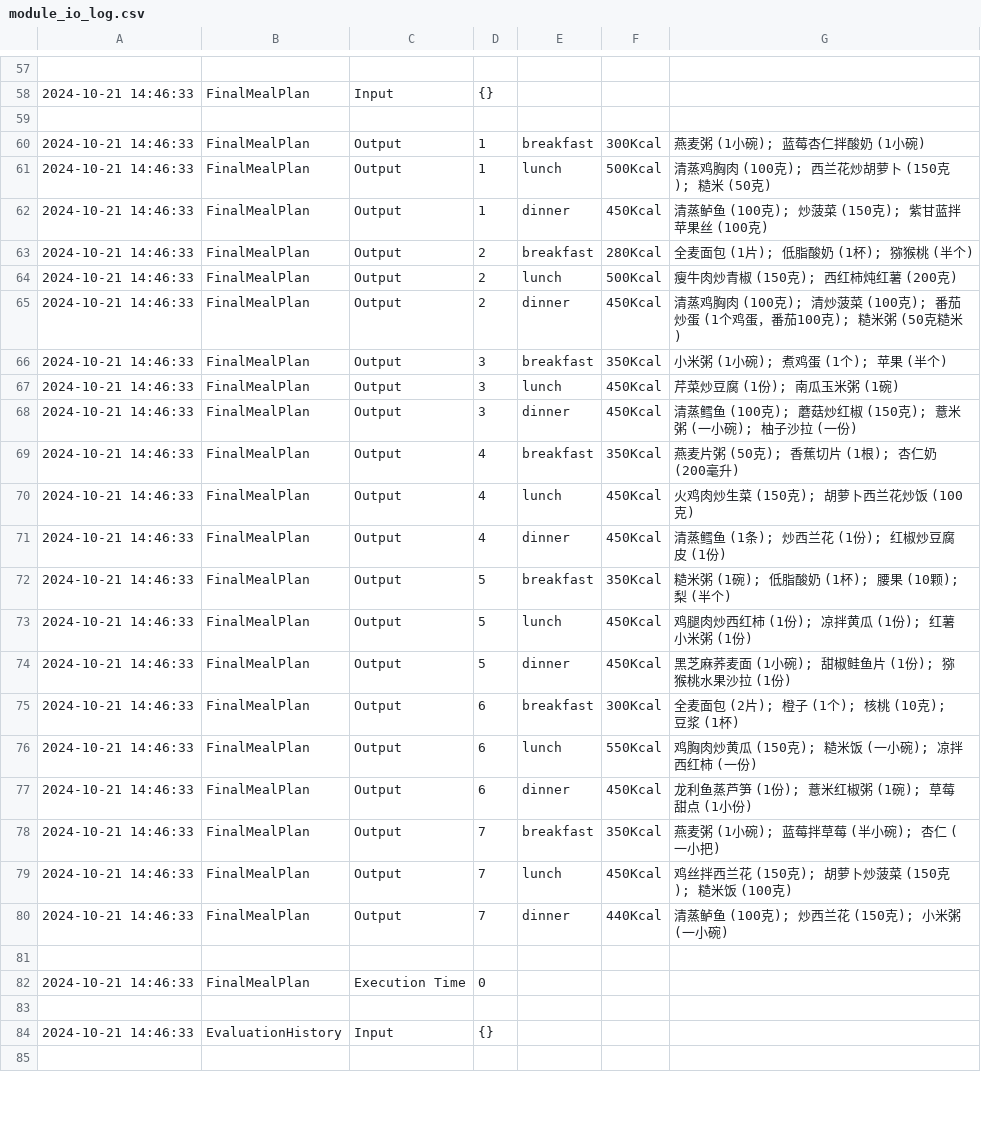
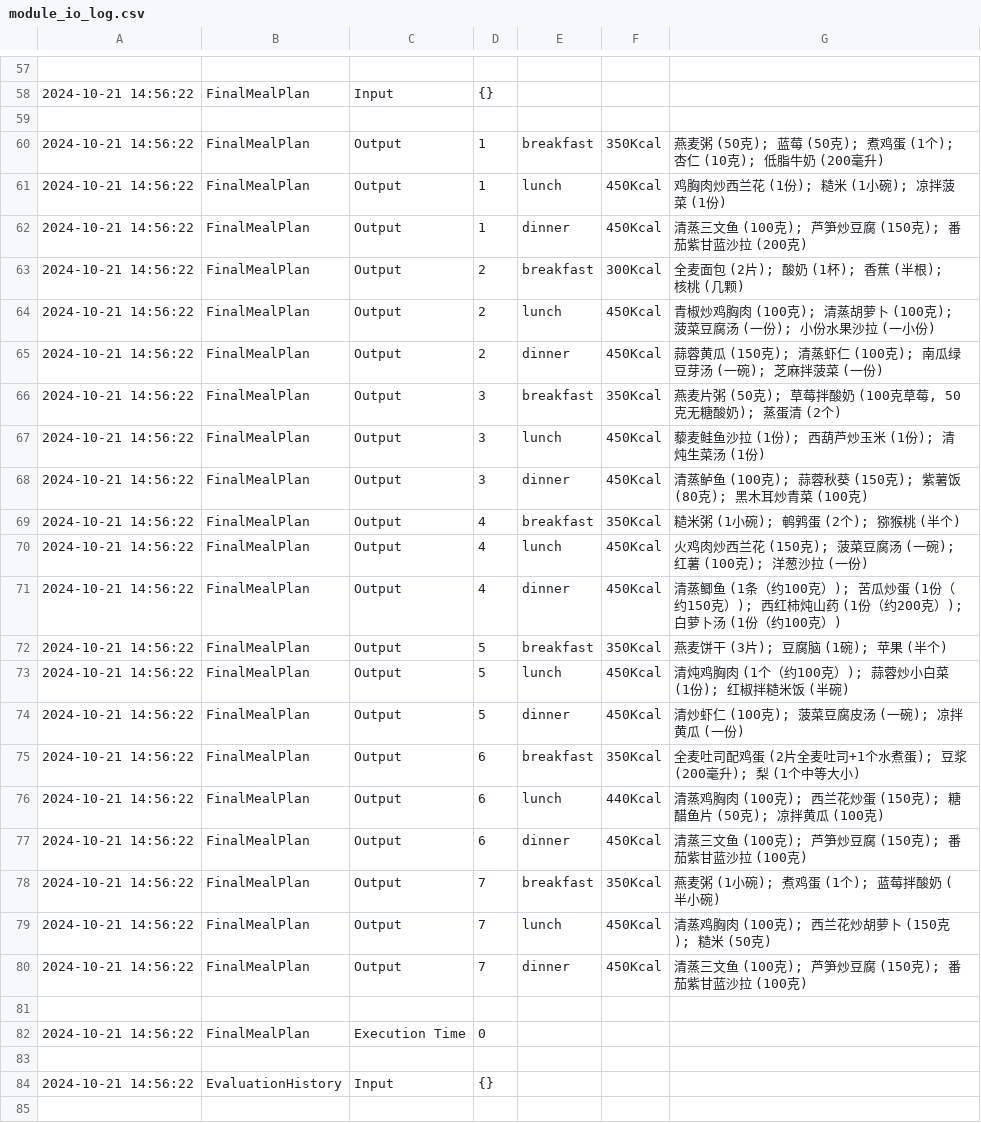
Before and after one commit to BlackBearCC/nutritionAgent, a CSV file: module_io_log.csv, drawn as a sheet; only a part is shown, gaps mark what is left out; the diff covers the shown part only; the diff names each change by its address in the sheet, - before the commit and + after, or states it on an @@ line.

```diff
--- a/module_io_log.csv
+++ b/module_io_log.csv
-A58: 2024-10-21 14:46:33
+A58: 2024-10-21 14:56:22
-A60:A80: 2024-10-21 14:46:33
+A60:A80: 2024-10-21 14:56:22
-F60: 300Kcal
+F60: 350Kcal
-G60: 燕麦粥 (1小碗); 蓝莓杏仁拌酸奶 (1小碗)
+G60: 燕麦粥 (50克); 蓝莓 (50克); 煮鸡蛋 (1个); 杏仁 (10克); 低脂牛奶 (200毫升)
-F61: 500Kcal
+F61: 450Kcal
-G61: 清蒸鸡胸肉 (100克); 西兰花炒胡萝卜 (150克); 糙米 (50克)
+G61: 鸡胸肉炒西兰花 (1份); 糙米 (1小碗); 凉拌菠菜 (1份)
-G62: 清蒸鲈鱼 (100克); 炒菠菜 (150克); 紫甘蓝拌苹果丝 (100克)
+G62: 清蒸三文鱼 (100克); 芦笋炒豆腐 (150克); 番茄紫甘蓝沙拉 (200克)
-F63: 280Kcal
+F63: 300Kcal
-G63: 全麦面包 (1片); 低脂酸奶 (1杯); 猕猴桃 (半个)
+G63: 全麦面包 (2片); 酸奶 (1杯); 香蕉 (半根); 核桃 (几颗)
-F64: 500Kcal
+F64: 450Kcal
-G64: 瘦牛肉炒青椒 (150克); 西红柿炖红薯 (200克)
+G64: 青椒炒鸡胸肉 (100克); 清蒸胡萝卜 (100克); 菠菜豆腐汤 (一份); 小份水果沙拉 (一小份)
-G65: 清蒸鸡胸肉 (100克); 清炒菠菜 (100克); 番茄炒蛋 (1个鸡蛋，番茄100克); 糙米粥 (50克糙米)
+G65: 蒜蓉黄瓜 (150克); 清蒸虾仁 (100克); 南瓜绿豆芽汤 (一碗); 芝麻拌菠菜 (一份)
-G66: 小米粥 (1小碗); 煮鸡蛋 (1个); 苹果 (半个)
+G66: 燕麦片粥 (50克); 草莓拌酸奶 (100克草莓, 50克无糖酸奶); 蒸蛋清 (2个)
-G67: 芹菜炒豆腐 (1份); 南瓜玉米粥 (1碗)
+G67: 藜麦鲑鱼沙拉 (1份); 西葫芦炒玉米 (1份); 清炖生菜汤 (1份)
-G68: 清蒸鳕鱼 (100克); 蘑菇炒红椒 (150克); 薏米粥 (一小碗); 柚子沙拉 (一份)
+G68: 清蒸鲈鱼 (100克); 蒜蓉秋葵 (150克); 紫薯饭 (80克); 黑木耳炒青菜 (100克)
-G69: 燕麦片粥 (50克); 香蕉切片 (1根); 杏仁奶 (200毫升)
+G69: 糙米粥 (1小碗); 鹌鹑蛋 (2个); 猕猴桃 (半个)
-G70: 火鸡肉炒生菜 (150克); 胡萝卜西兰花炒饭 (100克)
+G70: 火鸡肉炒西兰花 (150克); 菠菜豆腐汤 (一碗); 红薯 (100克); 洋葱沙拉 (一份)
-G71: 清蒸鳕鱼 (1条); 炒西兰花 (1份); 红椒炒豆腐皮 (1份)
+G71: 清蒸鲫鱼 (1条（约100克）); 苦瓜炒蛋 (1份（约150克）); 西红柿炖山药 (1份（约200克）); 白萝卜汤 (1份（约100克）)
-G72: 糙米粥 (1碗); 低脂酸奶 (1杯); 腰果 (10颗); 梨 (半个)
+G72: 燕麦饼干 (3片); 豆腐脑 (1碗); 苹果 (半个)
-G73: 鸡腿肉炒西红柿 (1份); 凉拌黄瓜 (1份); 红薯小米粥 (1份)
+G73: 清炖鸡胸肉 (1个（约100克）); 蒜蓉炒小白菜 (1份); 红椒拌糙米饭 (半碗)
-G74: 黑芝麻荞麦面 (1小碗); 甜椒鲑鱼片 (1份); 猕猴桃水果沙拉 (1份)
+G74: 清炒虾仁 (100克); 菠菜豆腐皮汤 (一碗); 凉拌黄瓜 (一份)
-F75: 300Kcal
+F75: 350Kcal
-G75: 全麦面包 (2片); 橙子 (1个); 核桃 (10克); 豆浆 (1杯)
+G75: 全麦吐司配鸡蛋 (2片全麦吐司+1个水煮蛋); 豆浆 (200毫升); 梨 (1个中等大小)
-F76: 550Kcal
+F76: 440Kcal
-G76: 鸡胸肉炒黄瓜 (150克); 糙米饭 (一小碗); 凉拌西红柿 (一份)
+G76: 清蒸鸡胸肉 (100克); 西兰花炒蛋 (150克); 糖醋鱼片 (50克); 凉拌黄瓜 (100克)
-G77: 龙利鱼蒸芦笋 (1份); 薏米红椒粥 (1碗); 草莓甜点 (1小份)
+G77: 清蒸三文鱼 (100克); 芦笋炒豆腐 (150克); 番茄紫甘蓝沙拉 (100克)
-G78: 燕麦粥 (1小碗); 蓝莓拌草莓 (半小碗); 杏仁 (一小把)
+G78: 燕麦粥 (1小碗); 煮鸡蛋 (1个); 蓝莓拌酸奶 (半小碗)
-G79: 鸡丝拌西兰花 (150克); 胡萝卜炒菠菜 (150克); 糙米饭 (100克)
+G79: 清蒸鸡胸肉 (100克); 西兰花炒胡萝卜 (150克); 糙米 (50克)
-F80: 440Kcal
+F80: 450Kcal
-G80: 清蒸鲈鱼 (100克); 炒西兰花 (150克); 小米粥 (一小碗)
+G80: 清蒸三文鱼 (100克); 芦笋炒豆腐 (150克); 番茄紫甘蓝沙拉 (100克)
-A82: 2024-10-21 14:46:33
+A82: 2024-10-21 14:56:22
-A84: 2024-10-21 14:46:33
+A84: 2024-10-21 14:56:22
```
Also changed, not shown: 90 edited cells elsewhere in this file, 2 other files.
